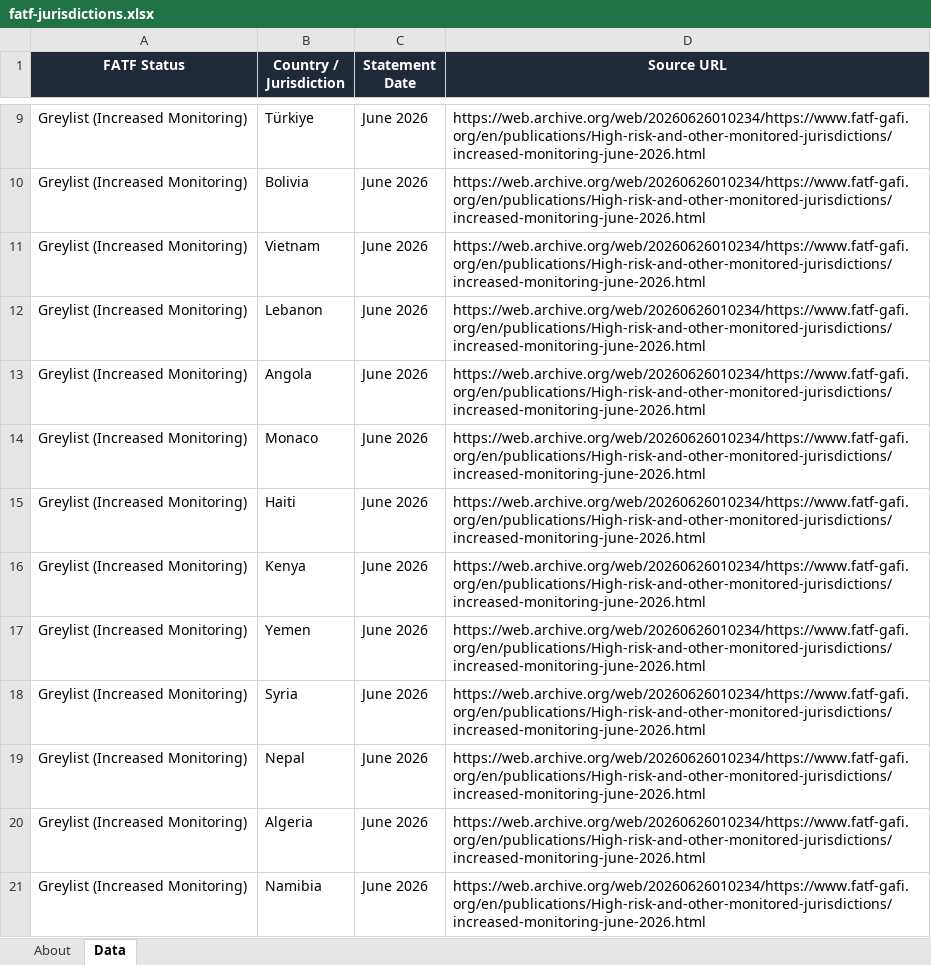
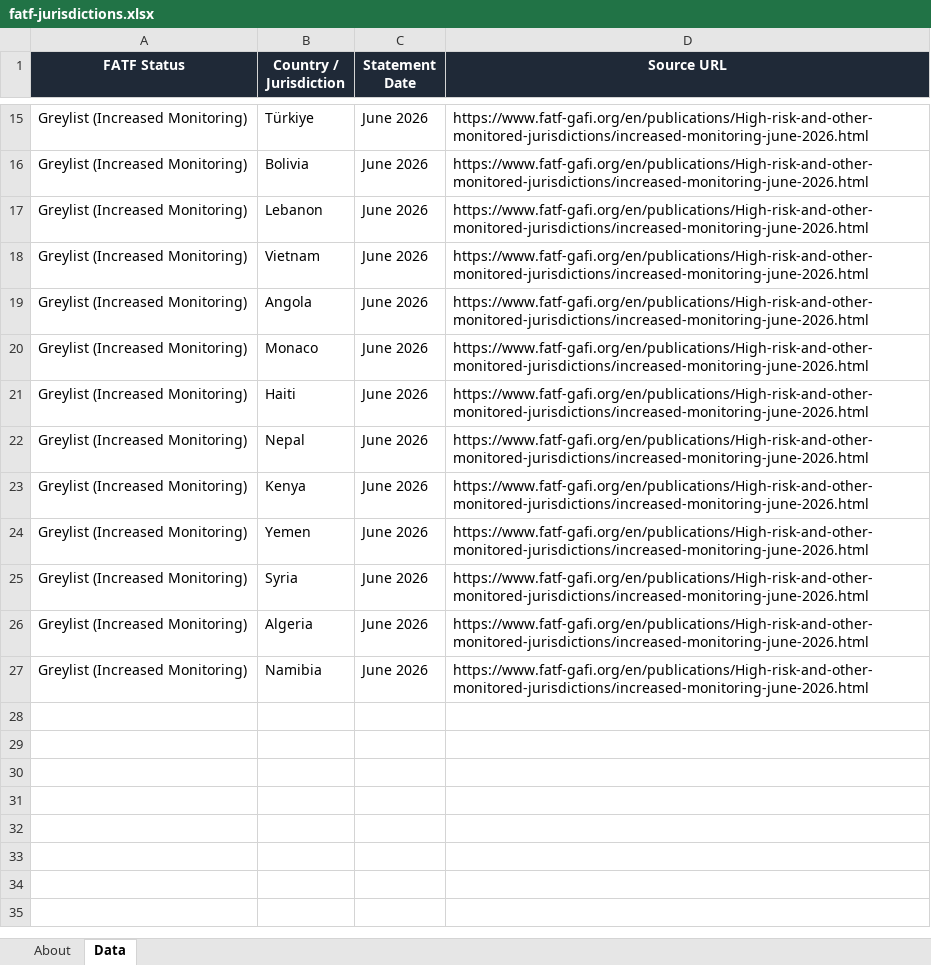
Before and after one commit to strangeromo-cloud/aml, an Excel workbook: public/downloads/fatf-jurisdictions.xlsx, sheet Data, drawn as a sheet; only a part is shown, gaps mark what is left out; values as stored, in another font and other column widths than the file's, no borders; removed rows and columns are numbered as before the commit, all else as after; the diff covers the shown part only; the diff names each change by its address in the sheet, - before the commit and + after, or states it on an @@ line.

Commit message:
chore(data): daily refresh of list-source downloads
Updated: 2026-06-30T00:34:37+00:00
Total: 8, Success: 7, Failures: 1

Failures:
  - tjn-fsi: FetchError: TJN page rendered but no fsi_jurisdictions response captured. Endpoint or auth flow may have changed.

```diff
--- a/public/downloads/fatf-jurisdictions.xlsx (sheet Data)
+++ b/public/downloads/fatf-jurisdictions.xlsx (sheet Data)
-D15:D21 (Source URL): https://web.archive.org/web/20260626010234/https://www.fatf-gafi.org/en/publications/High-risk-and-other-monitored-jurisdictions/increased-monitoring-june-2026.html
+D15:D21 (Source URL): https://www.fatf-gafi.org/en/publications/High-risk-and-other-monitored-jurisdictions/increased-monitoring-june-2026.html
-B17 (Country / Jurisdiction): Vietnam
+B17 (Country / Jurisdiction): Lebanon
-B18 (Country / Jurisdiction): Lebanon
+B18 (Country / Jurisdiction): Vietnam
+row 22: Greylist (Increased Monitoring) | Nepal | June 2026 | https://www.fatf-gafi.org/en/publications/High-risk-and-other-monitored-jurisdictions/increased-monitoring-june-2026.html
-D23:D25 (Source URL): https://web.archive.org/web/20260626010234/https://www.fatf-gafi.org/en/publications/High-risk-and-other-monitored-jurisdictions/increased-monitoring-june-2026.html
+D23:D25 (Source URL): https://www.fatf-gafi.org/en/publications/High-risk-and-other-monitored-jurisdictions/increased-monitoring-june-2026.html
-row 19: Greylist (Increased Monitoring) | Nepal | June 2026 | https://web.archive.org/web/20260626010234/https://www.fatf-gafi.org/en/publications/High-risk-and-other-monitored-jurisdictions/increased-monitoring-june-2026.html
-D26:D27 (Source URL): https://web.archive.org/web/20260626010234/https://www.fatf-gafi.org/en/publications/High-risk-and-other-monitored-jurisdictions/increased-monitoring-june-2026.html
+D26:D27 (Source URL): https://www.fatf-gafi.org/en/publications/High-risk-and-other-monitored-jurisdictions/increased-monitoring-june-2026.html
```
Also changed, not shown: 6 added rows and 7 edited cells elsewhere in this sheet, sheet About, public/downloads/basel-aml-index.xlsx, public/downloads/eu-consolidated.xlsx, 5 other files.
